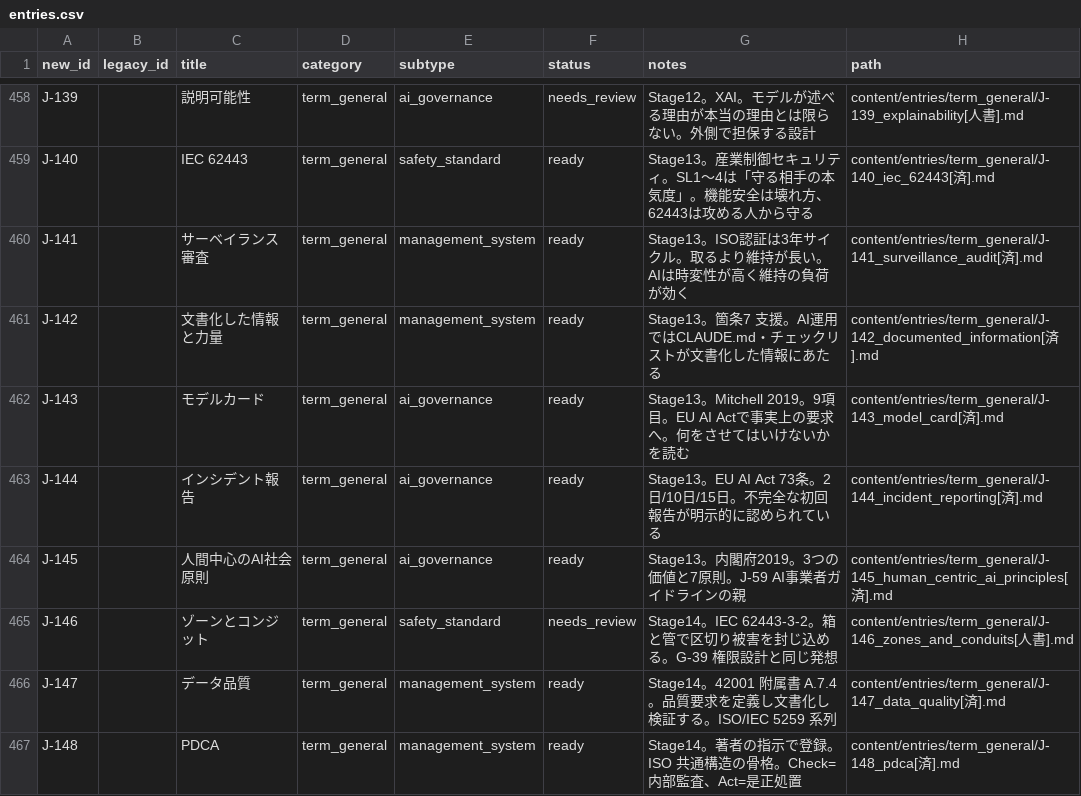
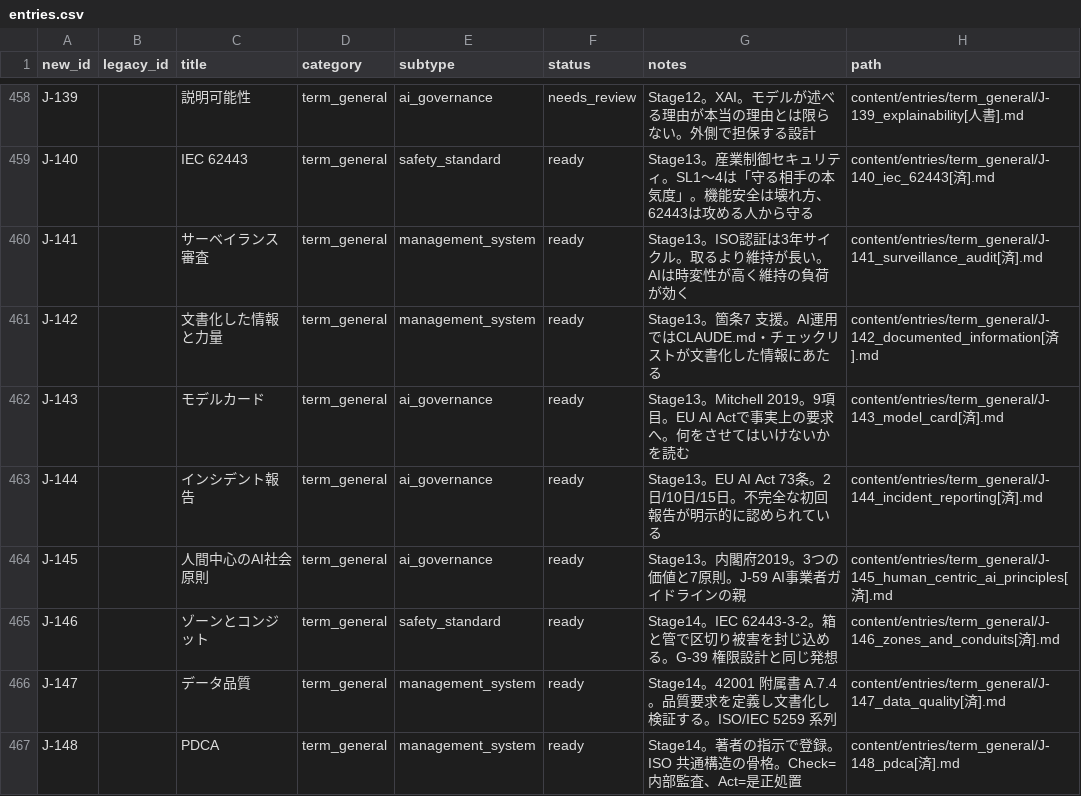
Before and after one commit to Taguchi-1989/VibeCodingDictionary, a CSV file: ledgers/entries.csv, drawn as a sheet; only a part is shown, gaps mark what is left out.

```diff
--- a/ledgers/entries.csv
+++ b/ledgers/entries.csv
@@ -464,3 +464,3 @@ J-144,,インシデント報告,term_general,ai_governance,ready,Stage13。EU AI
 J-145,,人間中心のAI社会原則,term_general,ai_governance,ready,Stage13。内閣府2019。3つの価値と7原則。J-59 AI事業者ガイドラインの親,content/entries/term_general/J-145_human_centric_ai_principles[済].md
-J-146,,ゾーンとコンジット,term_general,safety_standard,needs_review,Stage14。IEC 62443-3-2。箱と管で区切り被害を封じ込める。G-39 権限設計と同じ発想,content/entries/term_general/J-146_zones_and_conduits[人書].md
+J-146,,ゾーンとコンジット,term_general,safety_standard,ready,Stage14。IEC 62443-3-2。箱と管で区切り被害を封じ込める。G-39 権限設計と同じ発想,content/entries/term_general/J-146_zones_and_conduits[済].md
 J-147,,データ品質,term_general,management_system,ready,Stage14。42001 附属書 A.7.4。品質要求を定義し文書化し検証する。ISO/IEC 5259 系列,content/entries/term_general/J-147_data_quality[済].md
```
Also changed, not shown: 4 other files.
